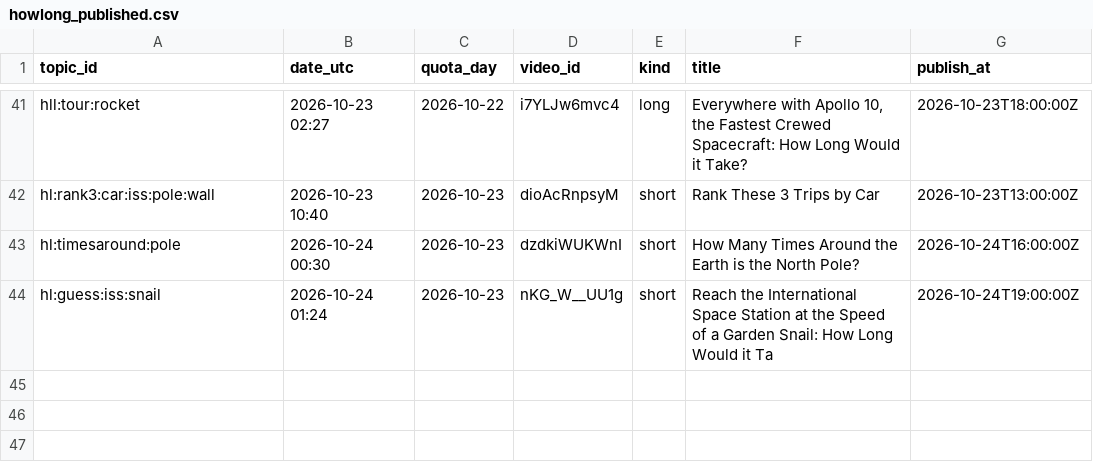
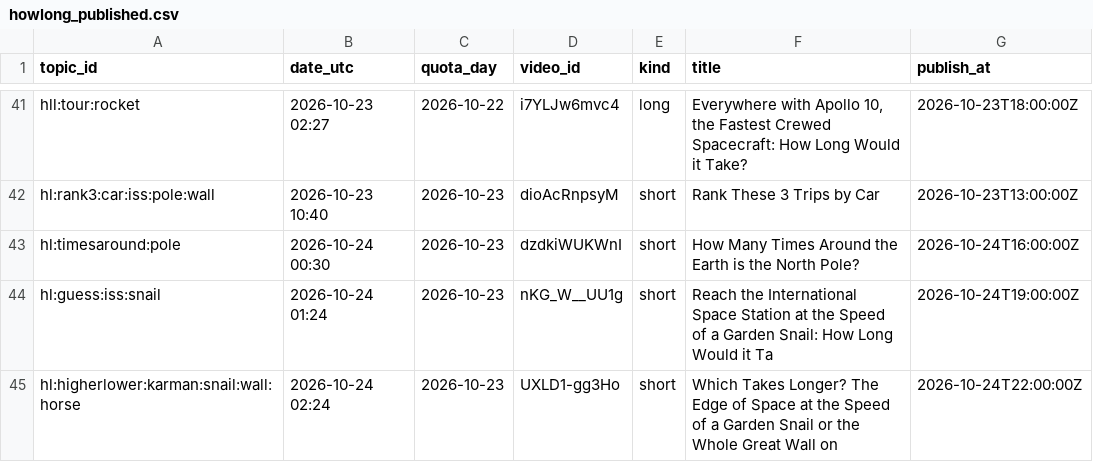
Before and after one commit to olgunkadirgulhan/fenek-de-en, a CSV file: howlong_published.csv, drawn as a sheet; only a part is shown, gaps mark what is left out.

Commit message:
howlong: 2026-10-24-0224

```diff
--- a/howlong_published.csv
+++ b/howlong_published.csv
@@ -44 +44,2 @@ hl:timesaround:pole,2026-10-24 00:30,2026-10-23,dzdkiWUKWnI,short,How Many Times
 hl:guess:iss:snail,2026-10-24 01:24,2026-10-23,nKG_W__UU1g,short,Reach the International Space Station at the Speed of a Garden Snail: How Long Would it Ta,2026-10-24T19:00:00Z
+hl:higherlower:karman:snail:wall:horse,2026-10-24 02:24,2026-10-23,UXLD1-gg3Ho,short,Which Takes Longer? The Edge of Space at the Speed of a Garden Snail or the Whole Great Wall on,2026-10-24T22:00:00Z
```
